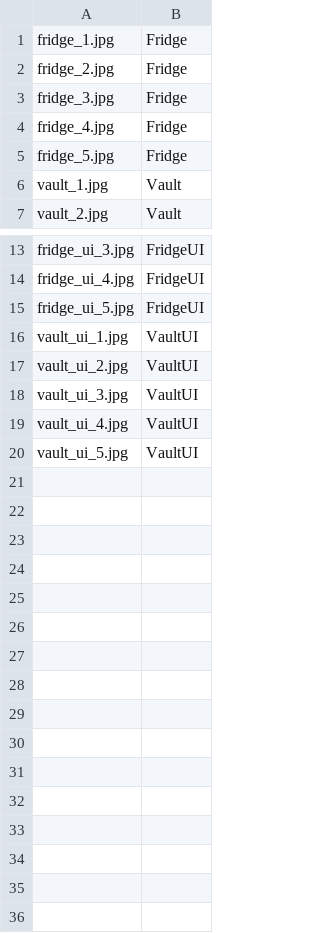
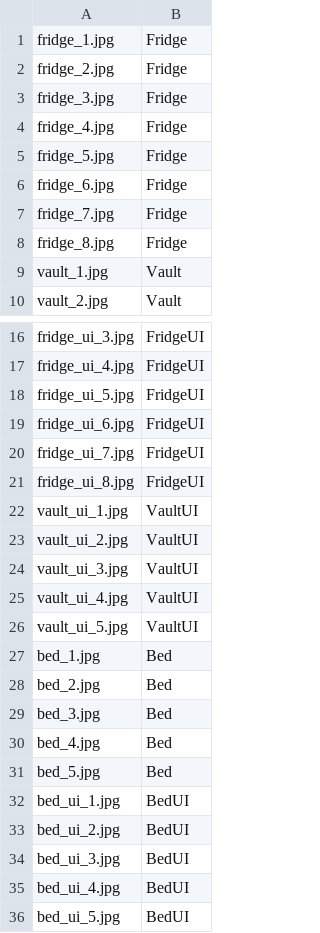
Before and after one commit to Chase-William/RedAlert, a TSV file: RedLearner/assets/images_regression/tags.tsv, drawn as a sheet; only a part is shown, gaps mark what is left out.

```diff
--- a/RedLearner/assets/images_regression/tags.tsv
+++ b/RedLearner/assets/images_regression/tags.tsv
@@ -5,2 +5,5 @@ fridge_4.jpg	Fridge
 fridge_5.jpg	Fridge
+fridge_6.jpg	Fridge
+fridge_7.jpg	Fridge
+fridge_8.jpg	Fridge
 vault_1.jpg	Vault
@@ -15,2 +18,5 @@ fridge_ui_4.jpg	FridgeUI
 fridge_ui_5.jpg	FridgeUI
+fridge_ui_6.jpg	FridgeUI
+fridge_ui_7.jpg	FridgeUI
+fridge_ui_8.jpg	FridgeUI
 vault_ui_1.jpg	VaultUI
@@ -20 +26,11 @@ vault_ui_4.jpg	VaultUI
 vault_ui_5.jpg	VaultUI
+bed_1.jpg	Bed
+bed_2.jpg	Bed
+bed_3.jpg	Bed
+bed_4.jpg	Bed
+bed_5.jpg	Bed
+bed_ui_1.jpg	BedUI
+bed_ui_2.jpg	BedUI
+bed_ui_3.jpg	BedUI
+bed_ui_4.jpg	BedUI
+bed_ui_5.jpg	BedUI
```
Also changed, not shown: 20 other files.
